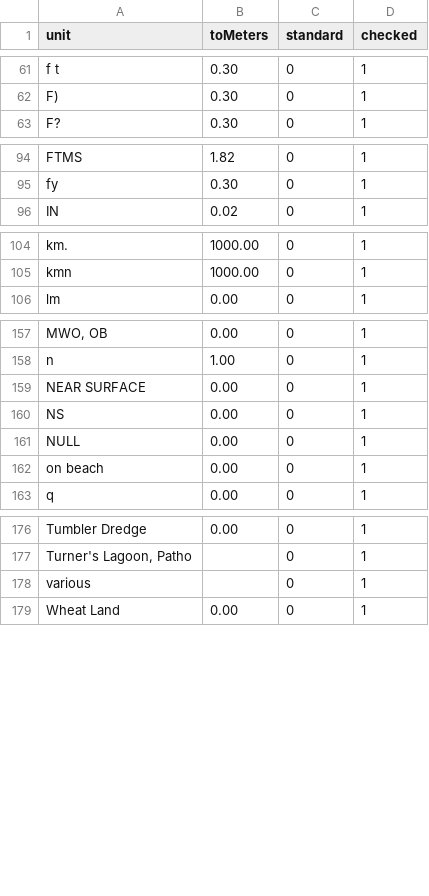
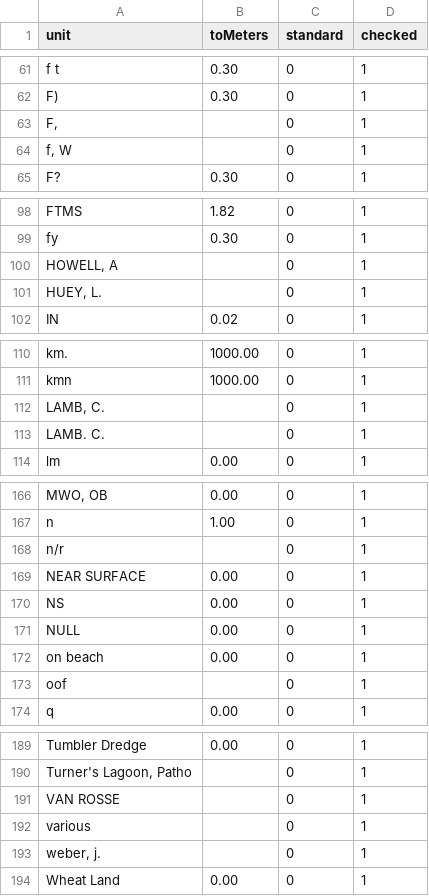
Before and after one commit to VertNet/DwCVocabs, a CSV file: vocabs/LengthConversion.csv, drawn as a sheet; only a part is shown, gaps mark what is left out; the diff covers the shown part only; the diff names each change by its address in the sheet, - before the commit and + after, or states it on an @@ line.

```diff
--- a/vocabs/LengthConversion.csv
+++ b/vocabs/LengthConversion.csv
+row 63: F, |  | 0 | 1
+row 64: f, W |  | 0 | 1
+row 100: HOWELL, A |  | 0 | 1
+row 101: HUEY, L. |  | 0 | 1
+row 112: LAMB, C. |  | 0 | 1
+row 113: LAMB. C. |  | 0 | 1
+row 168: n/r |  | 0 | 1
+row 173: oof |  | 0 | 1
+row 191: VAN ROSSE |  | 0 | 1
+row 193: weber, j. |  | 0 | 1
```
Also changed, not shown: 5 added rows elsewhere in this file, vocabs/island.csv, vocabs/islandgroup.csv.
